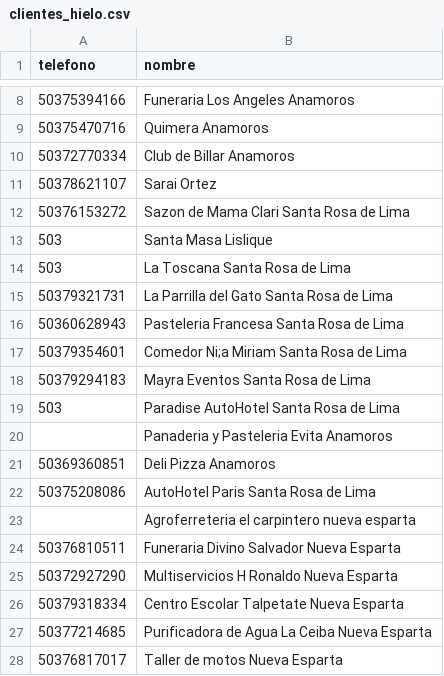
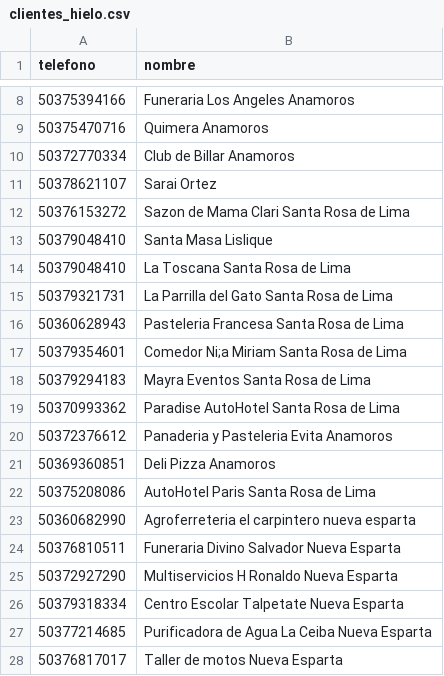
Before and after one commit to autocuidadoclub/autocuidadoclub.github.io, a CSV file: whatsapp-bulk/clientes_hielo.csv, drawn as a sheet; only a part is shown, gaps mark what is left out; the diff covers the shown part only.

```diff
--- a/whatsapp-bulk/clientes_hielo.csv
+++ b/whatsapp-bulk/clientes_hielo.csv
@@ -12,4 +12,4 @@ telefono,nombre
 50376153272,Sazon de Mama Clari Santa Rosa de Lima
-503,Santa Masa Lislique
-503,La Toscana Santa Rosa de Lima
+50379048410,Santa Masa Lislique
+50379048410,La Toscana Santa Rosa de Lima
 50379321731,La Parrilla del Gato Santa Rosa de Lima
@@ -18,7 +18,7 @@ telefono,nombre
 50379294183,Mayra Eventos Santa Rosa de Lima
-503,Paradise AutoHotel  Santa Rosa de Lima
-,Panaderia y Pasteleria Evita Anamoros
+50370993362,Paradise AutoHotel  Santa Rosa de Lima
+50372376612,Panaderia y Pasteleria Evita Anamoros
 50369360851,Deli Pizza Anamoros
 50375208086,AutoHotel Paris Santa Rosa de Lima
-,Agroferreteria el carpintero nueva esparta
+50360682990,Agroferreteria el carpintero nueva esparta
 50376810511,Funeraria Divino Salvador Nueva Esparta
```
Also changed, not shown: 16 edited cells elsewhere in this file.
